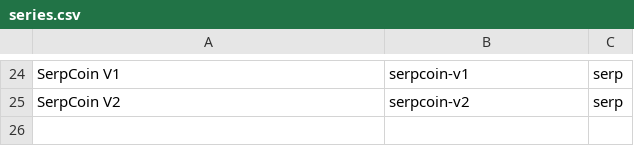
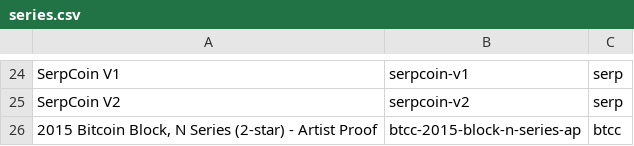
Before and after one commit to RaghavSood/collectibles, a CSV file: storage/sqlite/migrations/seeds/series.csv, drawn as a sheet; only a part is shown, gaps mark what is left out; the diff names each change by its address in the sheet, - before the commit and + after, or states it on an @@ line.

```diff
--- a/storage/sqlite/migrations/seeds/series.csv
+++ b/storage/sqlite/migrations/seeds/series.csv
+row 26: 2015 Bitcoin Block, N Series (2-star) - Artist Proof | btcc-2015-block-n-series-ap | btcc
```
Also changed, not shown: storage/sqlite/migrations/seeds/addresses.csv, storage/sqlite/migrations/seeds/items.csv, 1 other file.
